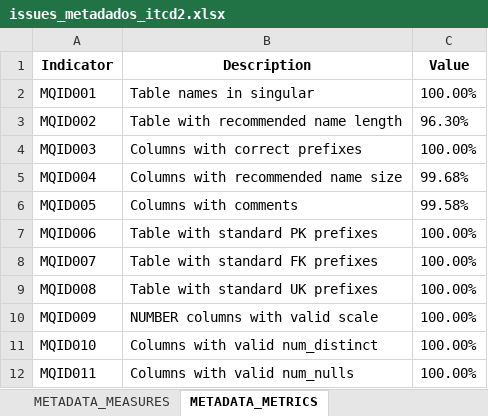
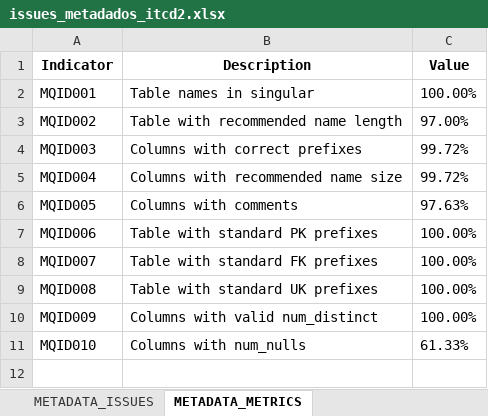
Before and after one commit to inesvale1/dataquality, an Excel workbook: schema/Itcd2/issues_metadados_itcd2.xlsx, sheet METADATA_METRICS, drawn as a sheet; values as stored, in another font and other column widths than the file's, no borders; the diff names each change by its address in the sheet, - before the commit and + after, or states it on an @@ line.

Commit message:
Combining measures and metrics derived from metadata.

```diff
--- a/schema/Itcd2/issues_metadados_itcd2.xlsx (sheet METADATA_METRICS)
+++ b/schema/Itcd2/issues_metadados_itcd2.xlsx (sheet METADATA_METRICS)
-C3 (Value): 96.30%
+C3 (Value): 97.00%
-C4 (Value): 100.00%
+C4 (Value): 99.72%
-C5 (Value): 99.68%
+C5 (Value): 99.72%
-C6 (Value): 99.58%
+C6 (Value): 97.63%
-B10 (Description): NUMBER columns with valid scale
+B10 (Description): Columns with valid num_distinct
-B11 (Description): Columns with valid num_distinct
+B11 (Description): Columns with num_nulls
-C11 (Value): 100.00%
+C11 (Value): 61.33%
-row 12: MQID011 | Columns with valid num_nulls | 100.00%
```
Also changed, not shown: sheet SCHEMA_METADATA, sheet METADATA_MEASURES, sheet METADATA_ISSUES, other sheet tabs, schema/Cadastro/issues_metadados_cadastro.xlsx, schema/Ipva2/issues_metadados_ipva2.xlsx, 46 other files.
